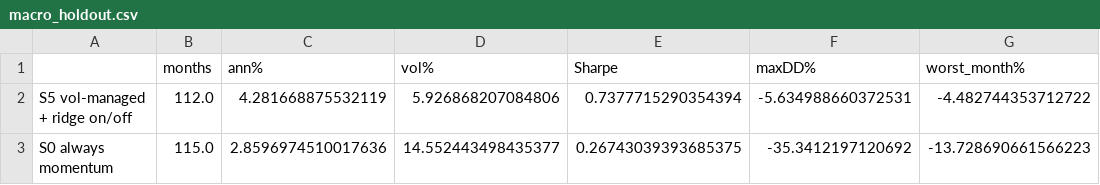
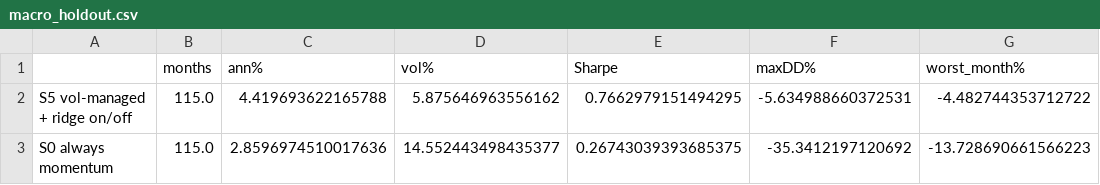
Before and after one commit to connormortoncbtx-sketch/momentum-system, a CSV file: research/results/macro_holdout.csv, drawn as a sheet; removed rows and columns are numbered as before the commit, all else as after; the diff names each change by its address in the sheet, - before the commit and + after, or states it on an @@ line.

```diff
--- a/research/results/macro_holdout.csv
+++ b/research/results/macro_holdout.csv
-row 2: S5 vol-managed + ridge on/off | 112.0 | 4.281668875532119 | 5.926868207084806 | 0.7377715290354394 | -5.634988660372531 | -4.482744353712722
+row 2: S5 vol-managed + ridge on/off | 115.0 | 4.419693622165788 | 5.875646963556162 | 0.7662979151494295 | -5.634988660372531 | -4.482744353712722
```
Also changed, not shown: research/results/macro_stageA.csv, research/results/macro_weights_monthly.csv.
